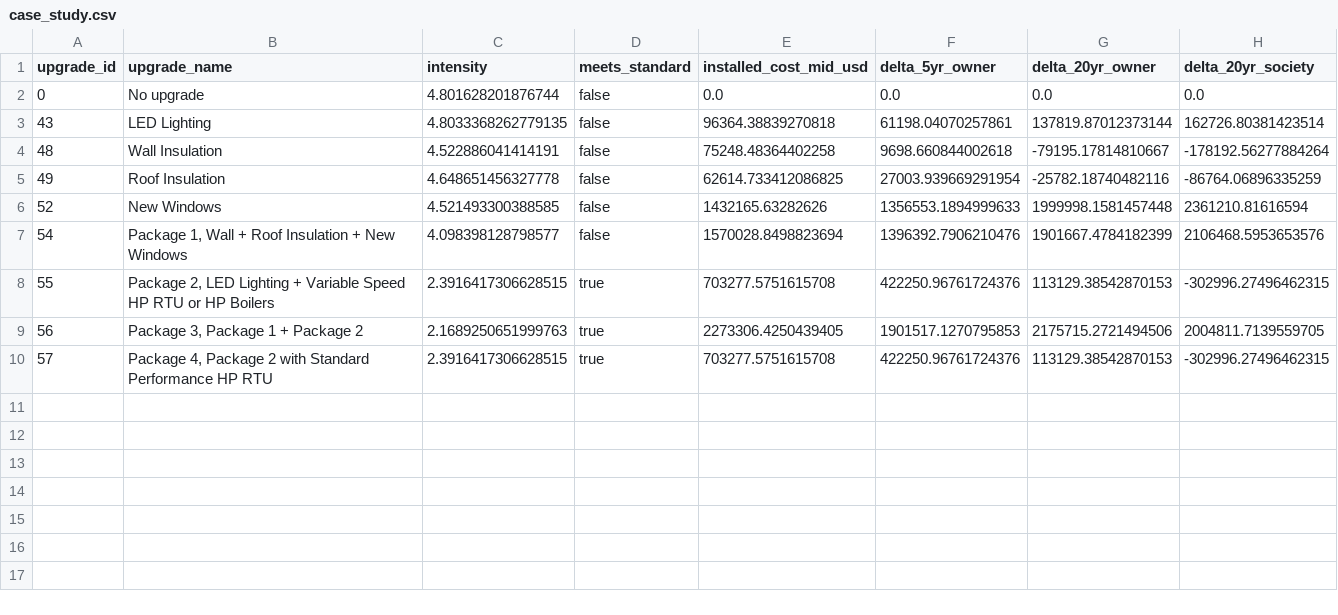
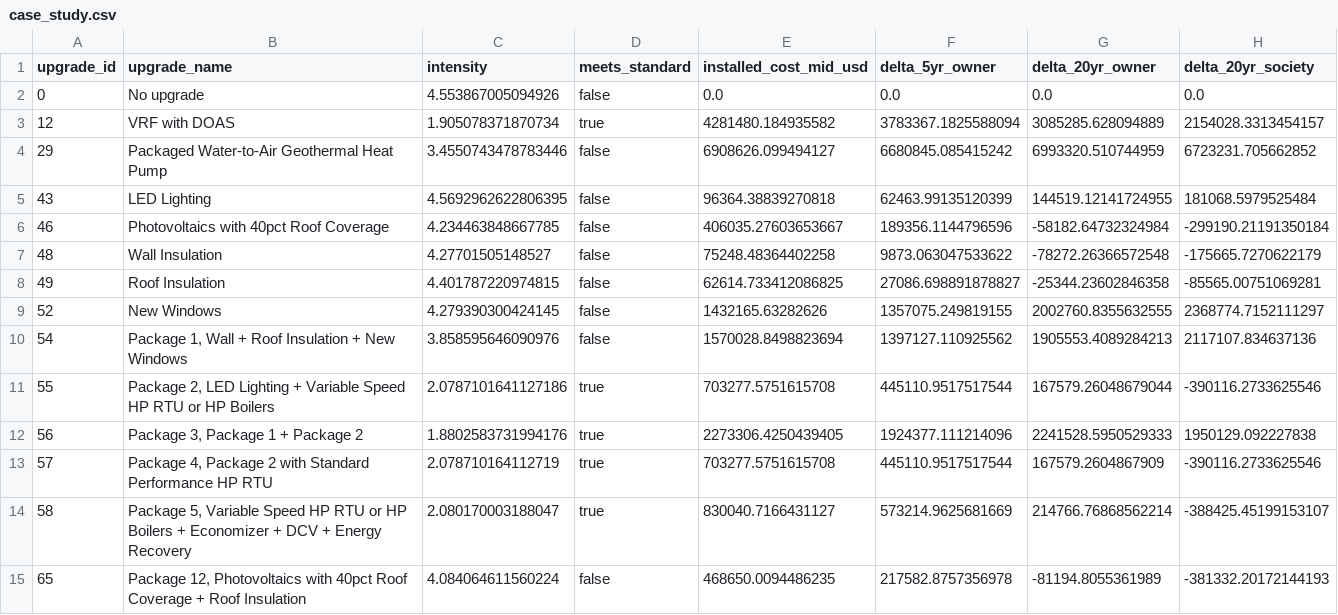
Before and after one commit to wegry/DS5500, a CSV file: presentation-2/data/case_study.csv, drawn as a sheet.

```diff
--- a/presentation-2/data/case_study.csv
+++ b/presentation-2/data/case_study.csv
@@ -1,10 +1,15 @@
 upgrade_id,upgrade_name,intensity,meets_standard,installed_cost_mid_usd,delta_5yr_owner,delta_20yr_owner,delta_20yr_society
-0,No upgrade,4.801628201876744,false,0.0,0.0,0.0,0.0
-43,LED Lighting,4.8033368262779135,false,96364.38839270818,61198.04070257861,137819.87012373144,162726.80381423514
-48,Wall Insulation,4.522886041414191,false,75248.48364402258,9698.660844002618,-79195.17814810667,-178192.56277884264
-49,Roof Insulation,4.648651456327778,false,62614.733412086825,27003.939669291954,-25782.18740482116,-86764.06896335259
-52,New Windows,4.521493300388585,false,1432165.63282626,1356553.1894999633,1999998.1581457448,2361210.81616594
-54,"Package 1, Wall + Roof Insulation + New Windows",4.098398128798577,false,1570028.8498823694,1396392.7906210476,1901667.4784182399,2106468.5953653576
-55,"Package 2, LED Lighting + Variable Speed HP RTU or HP Boilers",2.3916417306628515,true,703277.5751615708,422250.96761724376,113129.38542870153,-302996.27496462315
-56,"Package 3, Package 1 + Package 2",2.1689250651999763,true,2273306.4250439405,1901517.1270795853,2175715.2721494506,2004811.7139559705
-57,"Package 4, Package 2 with Standard Performance HP RTU",2.3916417306628515,true,703277.5751615708,422250.96761724376,113129.38542870153,-302996.27496462315
+0,No upgrade,4.553867005094926,false,0.0,0.0,0.0,0.0
+12,VRF with DOAS,1.905078371870734,true,4281480.184935582,3783367.1825588094,3085285.628094889,2154028.3313454157
+29,Packaged Water-to-Air Geothermal Heat Pump,3.4550743478783446,false,6908626.099494127,6680845.085415242,6993320.510744959,6723231.705662852
+43,LED Lighting,4.5692962622806395,false,96364.38839270818,62463.99135120399,144519.12141724955,181068.5979525484
+46,Photovoltaics with 40pct Roof Coverage,4.234463848667785,false,406035.27603653667,189356.1144796596,-58182.64732324984,-299190.21191350184
+48,Wall Insulation,4.27701505148527,false,75248.48364402258,9873.063047533622,-78272.26366572548,-175665.7270622179
+49,Roof Insulation,4.401787220974815,false,62614.733412086825,27086.698891878827,-25344.23602846358,-85565.00751069281
+52,New Windows,4.279390300424145,false,1432165.63282626,1357075.249819155,2002760.8355632555,2368774.7152111297
+54,"Package 1, Wall + Roof Insulation + New Windows",3.858595646090976,false,1570028.8498823694,1397127.110925562,1905553.4089284213,2117107.834637136
+55,"Package 2, LED Lighting + Variable Speed HP RTU or HP Boilers",2.0787101641127186,true,703277.5751615708,445110.9517517544,167579.26048679044,-390116.2733625546
+56,"Package 3, Package 1 + Package 2",1.8802583731994176,true,2273306.4250439405,1924377.111214096,2241528.5950529333,1950129.092227838
+57,"Package 4, Package 2 with Standard Performance HP RTU",2.078710164112719,true,703277.5751615708,445110.9517517544,167579.2604867909,-390116.2733625546
+58,"Package 5, Variable Speed HP RTU or HP Boilers + Economizer + DCV + Energy Recovery",2.080170003188047,true,830040.7166431127,573214.9625681669,214766.76868562214,-388425.45199153107
+65,"Package 12, Photovoltaics with 40pct Roof Coverage + Roof Insulation",4.084064611560224,false,468650.0094486235,217582.8757356978,-81194.8055361989,-381332.20172144193
```
Also changed, not shown: dbt/analysis_outputs/financial_k_changes.csv, dbt/analysis_outputs/financial_k_choices.csv, 14 other files.
